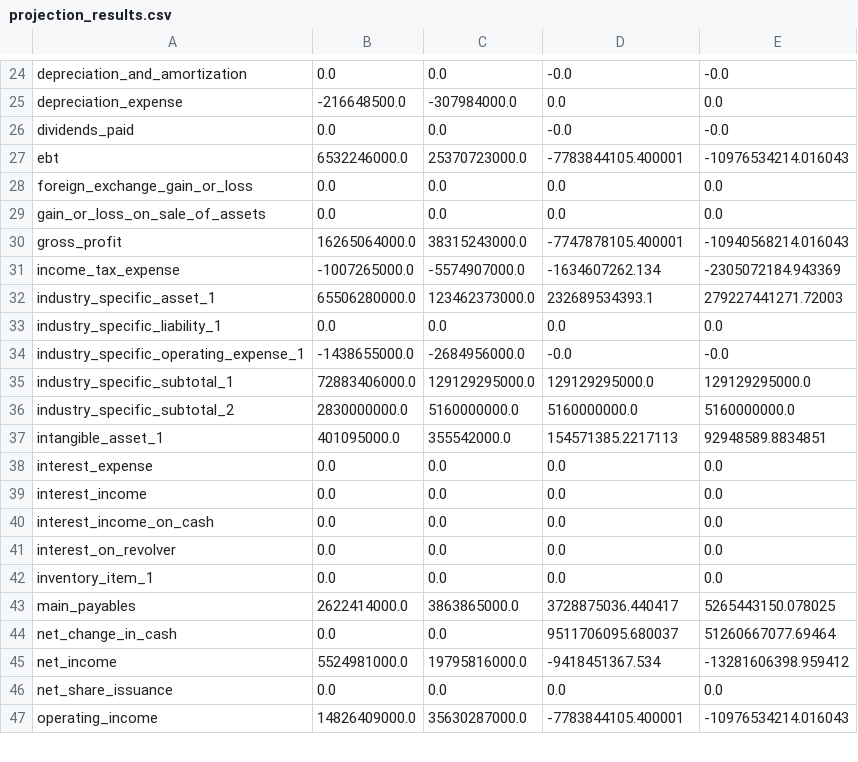
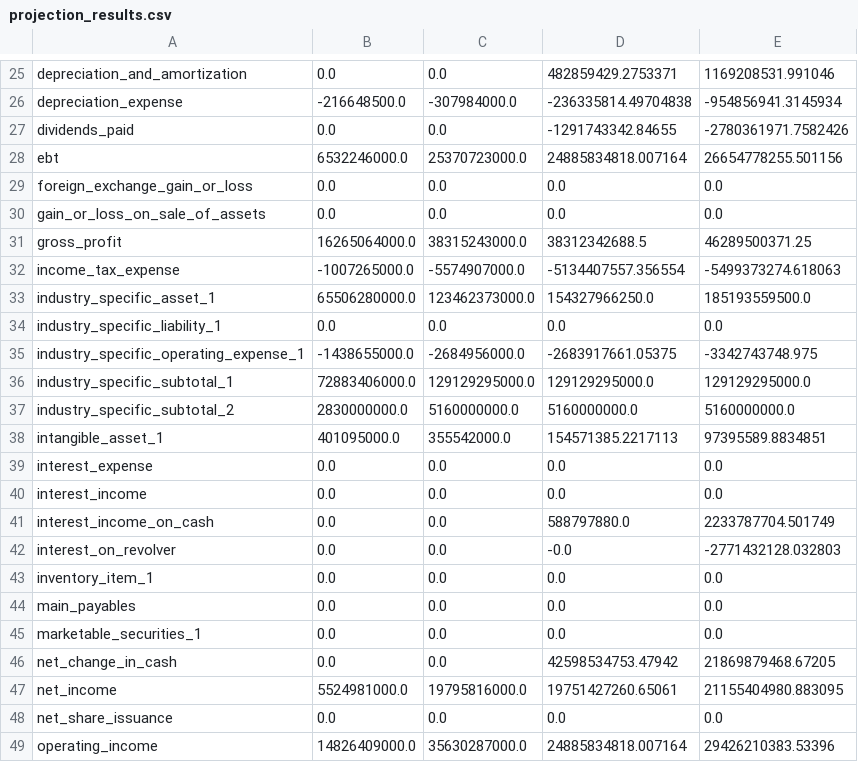
Before and after one commit to Yudeg1128/Alpy, a CSV file: otcmn_tool_test_output/current/secondary_board_B/MN0LNDB68390/credit_analysis/projections/projection_results.csv, drawn as a sheet; only a part is shown, gaps mark what is left out; addresses are those after the commit; the diff covers the shown part only; the diff names each change by its address in the sheet, - before the commit and + after, or states it on an @@ line.

```diff
--- a/otcmn_tool_test_output/current/secondary_board_B/MN0LNDB68390/credit_analysis/projections/projection_results.csv
+++ b/otcmn_tool_test_output/current/secondary_board_B/MN0LNDB68390/credit_analysis/projections/projection_results.csv
-D25: -0.0
+D25: 482859429.2753371
-E25: -0.0
+E25: 1169208531.991046
-D26: 0.0
+D26: -236335814.49704838
-E26: 0.0
+E26: -954856941.3145934
-D27: -0.0
+D27: -1291743342.84655
-E27: -0.0
+E27: -2780361971.7582426
-D28: -7783844105.400001
+D28: 24885834818.007164
-E28: -10976534214.016043
+E28: 26654778255.501156
-D31: -7747878105.400001
+D31: 38312342688.5
-E31: -10940568214.016043
+E31: 46289500371.25
-D32: -1634607262.134
+D32: -5134407557.356554
-E32: -2305072184.943369
+E32: -5499373274.618063
-D33: 232689534393.1
+D33: 154327966250.0
-E33: 279227441271.72003
+E33: 185193559500.0
-D35: -0.0
+D35: -2683917661.05375
-E35: -0.0
+E35: -3342743748.975
-E38: 92948589.8834851
+E38: 97395589.8834851
-D41: 0.0
+D41: 588797880.0
-E41: 0.0
+E41: 2233787704.501749
-D42: 0.0
+D42: -0.0
-E42: 0.0
+E42: -2771432128.032803
-B44: 2622414000.0
+B44: 0.0
-C44: 3863865000.0
+C44: 0.0
-D44: 3728875036.440417
+D44: 0.0
-E44: 5265443150.078025
+E44: 0.0
+row 45: marketable_securities_1 | 0.0 | 0.0 | 0.0 | 0.0
-D46: 9511706095.680037
+D46: 42598534753.47942
-E46: 51260667077.69464
+E46: 21869879468.67205
-D47: -9418451367.534
+D47: 19751427260.65061
-E47: -13281606398.959412
+E47: 21155404980.883095
-D49: -7783844105.400001
+D49: 24885834818.007164
-E49: -10976534214.016043
+E49: 29426210383.53396
```
Also changed, not shown: 3 added rows, 1 removed row and 69 edited cells elsewhere in this file, 5 other files.
